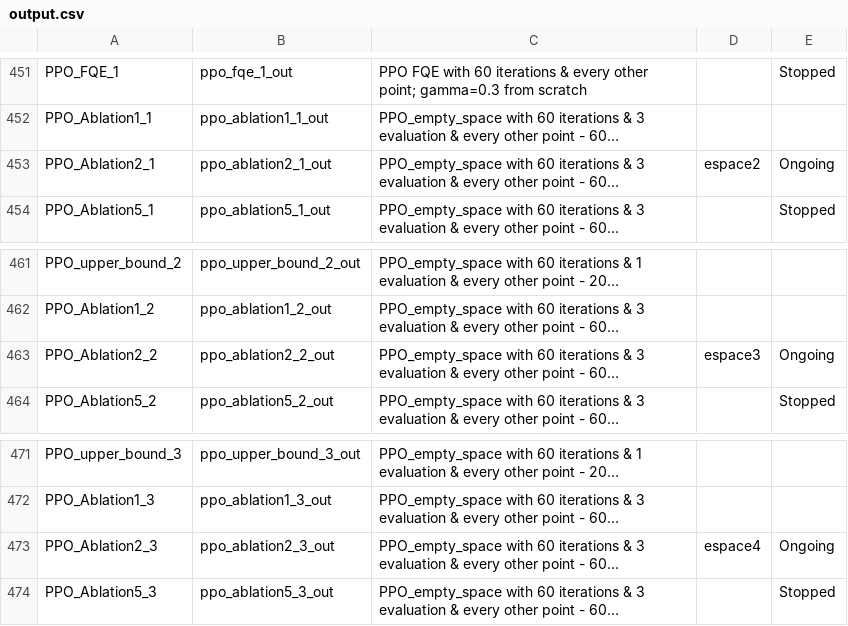
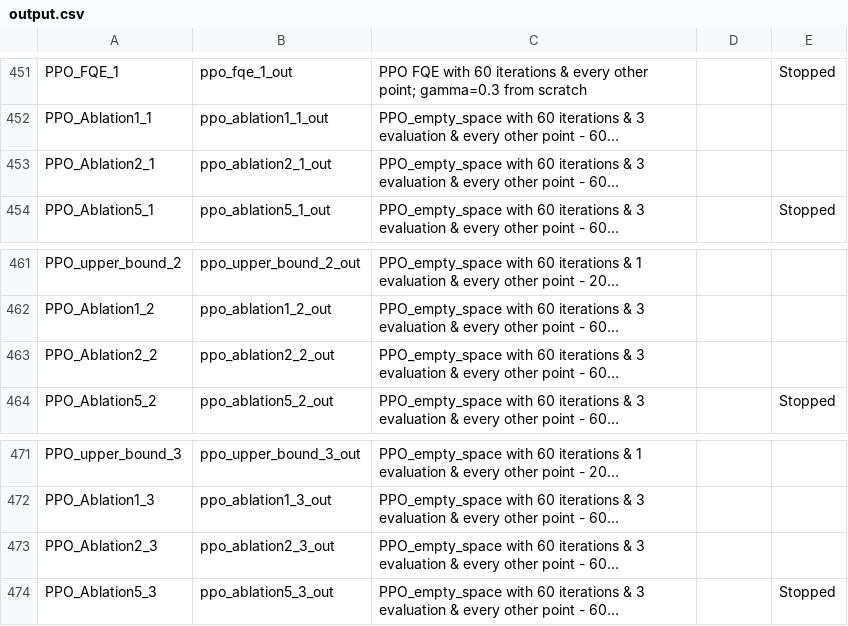
Before and after one commit to AishikD14/stable-baselines3, a CSV file: output.csv, drawn as a sheet; only a part is shown, gaps mark what is left out; long unchanged cells end in …; the diff names each change by its address in the sheet, - before the commit and + after, or states it on an @@ line.

```diff
--- a/output.csv
+++ b/output.csv
-D453: espace2
+D453: (empty)
-E453: Ongoing
+E453: (empty)
-D463: espace3
+D463: (empty)
-E463: Ongoing
+E463: (empty)
-D473: espace4
+D473: (empty)
-E473: Ongoing
+E473: (empty)
```
Also changed, not shown: 6 other files.
